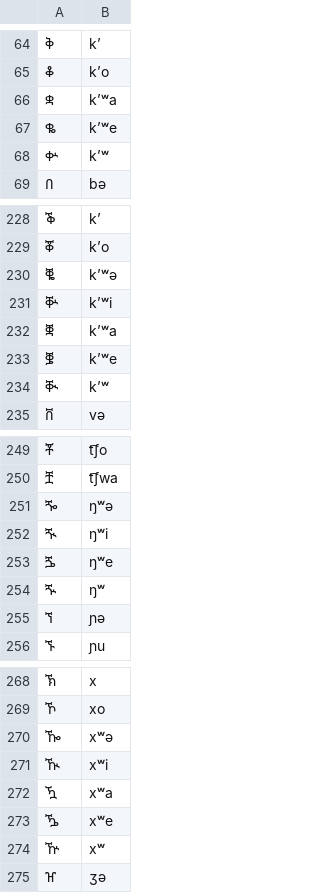
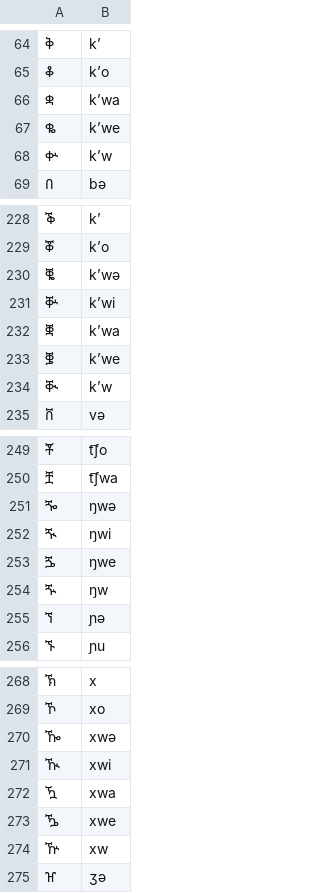
Before and after one commit to dmort27/epitran, a CSV file: epitran/data/map/amh-Ethi-red.csv, drawn as a sheet; only a part is shown, gaps mark what is left out; the diff covers the shown part only; the diff names each change by its address in the sheet, - before the commit and + after, or states it on an @@ line.

```diff
--- a/epitran/data/map/amh-Ethi-red.csv
+++ b/epitran/data/map/amh-Ethi-red.csv
-B66: kʼʷa
+B66: kʼwa
-B67: kʼʷe
+B67: kʼwe
-B68: kʼʷ
+B68: kʼw
-B230: kʼʷə
+B230: kʼwə
-B231: kʼʷi
+B231: kʼwi
-B232: kʼʷa
+B232: kʼwa
-B233: kʼʷe
+B233: kʼwe
-B234: kʼʷ
+B234: kʼw
-B251: ŋʷə
+B251: ŋwə
-B252: ŋʷi
+B252: ŋwi
-B253: ŋʷe
+B253: ŋwe
-B254: ŋʷ
+B254: ŋw
-B270: xʷə
+B270: xwə
-B271: xʷi
+B271: xwi
-B272: xʷa
+B272: xwa
-B273: xʷe
+B273: xwe
-B274: xʷ
+B274: xw
```
Also changed, not shown: 9 edited cells elsewhere in this file, epitran/data/map/tir-Ethi-red.csv.
